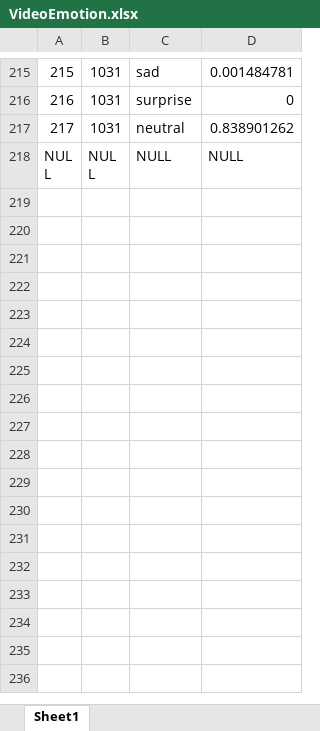
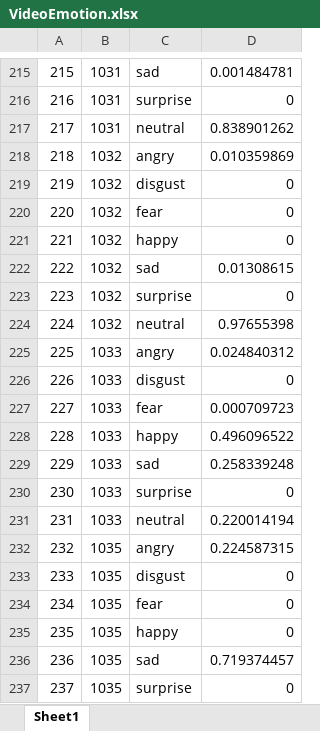
Before and after one commit to orlinle/EPIC_model, an Excel workbook: data/VideoEmotion.xlsx, sheet Sheet1, drawn as a sheet; only a part is shown, gaps mark what is left out; the shorter side is filled out with more unchanged rows; values as stored, in another font and other column widths than the file's, no borders; the diff covers the shown part only; the diff names each change by its address in the sheet, - before the commit and + after, or states it on an @@ line.

```diff
--- a/data/VideoEmotion.xlsx (sheet Sheet1)
+++ b/data/VideoEmotion.xlsx (sheet Sheet1)
+row 218: 218 | 1032 | angry | 0.010359869
+row 219: 219 | 1032 | disgust | 0
+row 220: 220 | 1032 | fear | 0
+row 221: 221 | 1032 | happy | 0
+row 222: 222 | 1032 | sad | 0.01308615
+row 223: 223 | 1032 | surprise | 0
+row 224: 224 | 1032 | neutral | 0.97655398
+row 225: 225 | 1033 | angry | 0.024840312
+row 226: 226 | 1033 | disgust | 0
+row 227: 227 | 1033 | fear | 0.000709723
+row 228: 228 | 1033 | happy | 0.496096522
+row 229: 229 | 1033 | sad | 0.258339248
+row 230: 230 | 1033 | surprise | 0
+row 231: 231 | 1033 | neutral | 0.220014194
+row 232: 232 | 1035 | angry | 0.224587315
+row 233: 233 | 1035 | disgust | 0
+row 234: 234 | 1035 | fear | 0
+row 235: 235 | 1035 | happy | 0
+row 236: 236 | 1035 | sad | 0.719374457
+row 237: 237 | 1035 | surprise | 0
```
Also changed, not shown: 15 added rows elsewhere in this sheet, data/AudioBaseline.xlsx, data/AudioEmotion.xlsx, 15 other files.
